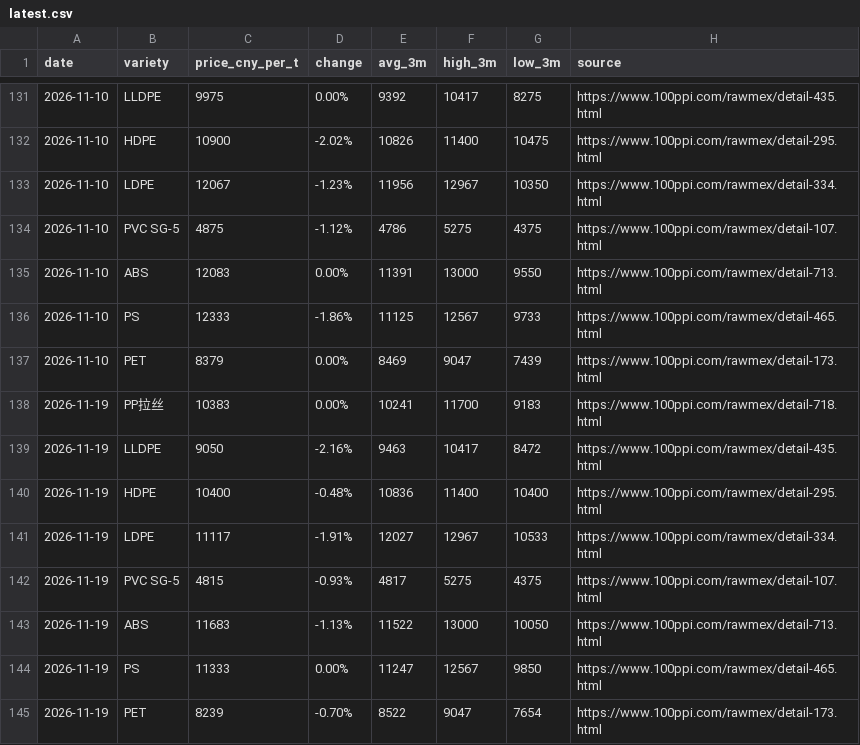
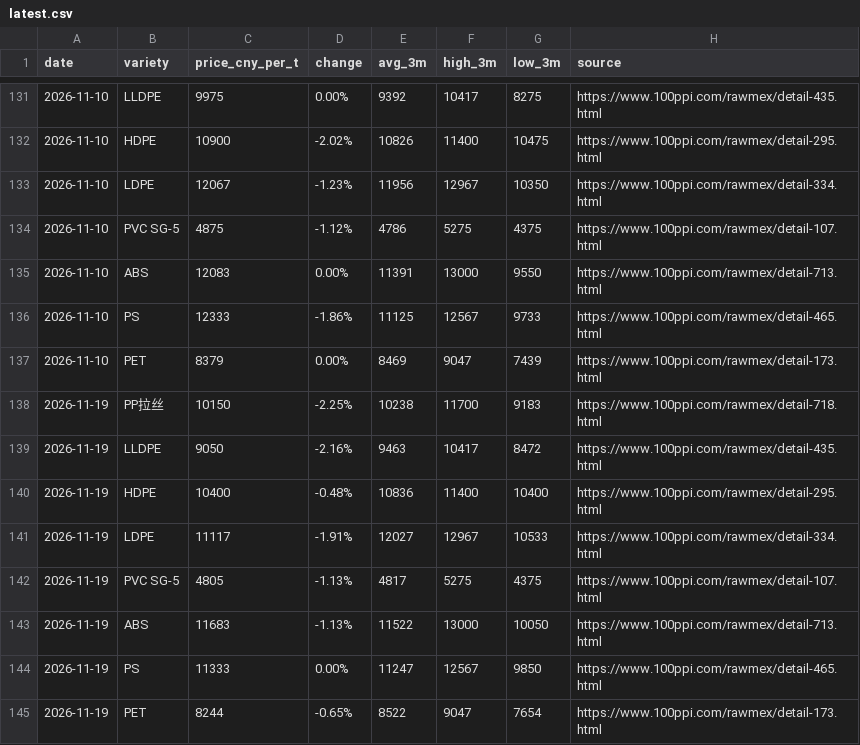
Before and after one commit to jchengwei60/china-plastic-prices, a CSV file: data/latest.csv, drawn as a sheet; only a part is shown, gaps mark what is left out.

```diff
--- a/data/latest.csv
+++ b/data/latest.csv
@@ -137,3 +137,3 @@ date,variety,price_cny_per_t,change,avg_3m,high_3m,low_3m,source
 2026-11-10,PET,8379,0.00%,8469,9047,7439,https://www.100ppi.com/rawmex/detail-173.html
-2026-11-19,PP拉丝,10383,0.00%,10241,11700,9183,https://www.100ppi.com/rawmex/detail-718.html
+2026-11-19,PP拉丝,10150,-2.25%,10238,11700,9183,https://www.100ppi.com/rawmex/detail-718.html
 2026-11-19,LLDPE,9050,-2.16%,9463,10417,8472,https://www.100ppi.com/rawmex/detail-435.html
@@ -141,5 +141,5 @@ date,variety,price_cny_per_t,change,avg_3m,high_3m,low_3m,source
 2026-11-19,LDPE,11117,-1.91%,12027,12967,10533,https://www.100ppi.com/rawmex/detail-334.html
-2026-11-19,PVC SG-5,4815,-0.93%,4817,5275,4375,https://www.100ppi.com/rawmex/detail-107.html
+2026-11-19,PVC SG-5,4805,-1.13%,4817,5275,4375,https://www.100ppi.com/rawmex/detail-107.html
 2026-11-19,ABS,11683,-1.13%,11522,13000,10050,https://www.100ppi.com/rawmex/detail-713.html
 2026-11-19,PS,11333,0.00%,11247,12567,9850,https://www.100ppi.com/rawmex/detail-465.html
-2026-11-19,PET,8239,-0.70%,8522,9047,7654,https://www.100ppi.com/rawmex/detail-173.html
+2026-11-19,PET,8244,-0.65%,8522,9047,7654,https://www.100ppi.com/rawmex/detail-173.html
```
Also changed, not shown: data/history.csv, 3 other files.
